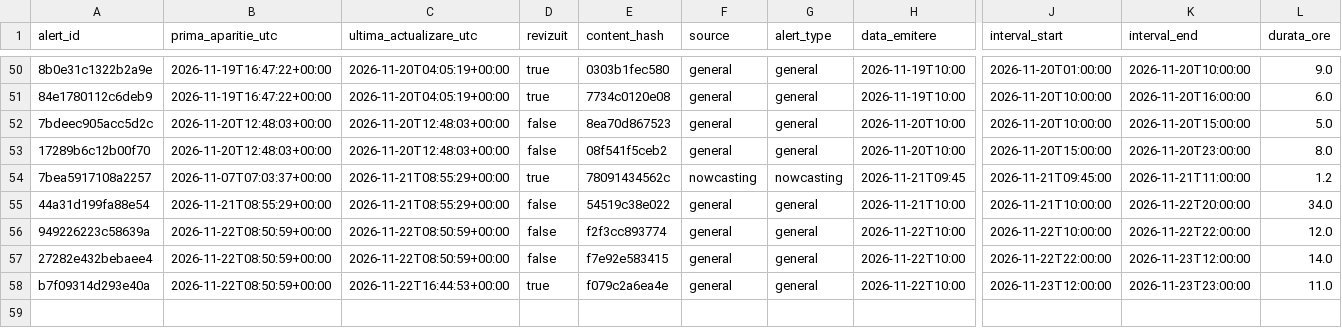
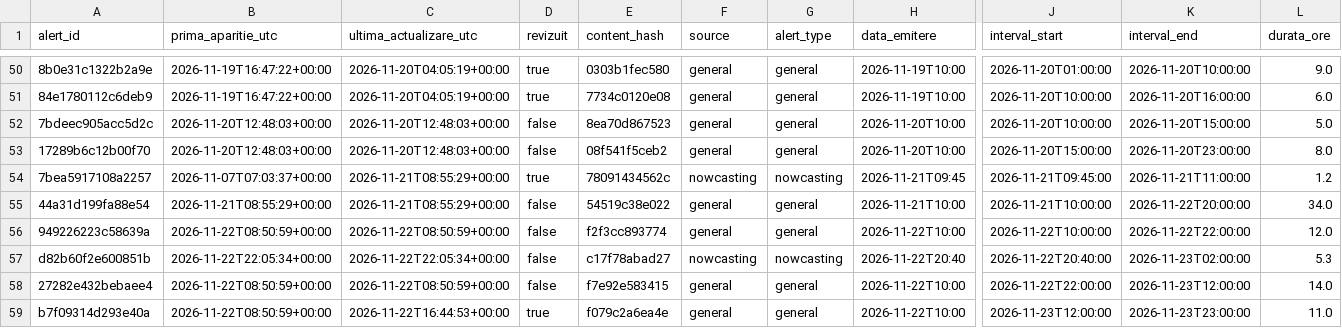
Before and after one commit to mariusbudileanu/date-meteo, a CSV file: public/istoric/2026/2026-11.csv, drawn as a sheet; only a part is shown, gaps mark what is left out; rows hold the shown columns only; the diff names each change by its address in the sheet, - before the commit and + after, or states it on an @@ line.

```diff
--- a/public/istoric/2026/2026-11.csv
+++ b/public/istoric/2026/2026-11.csv
+row 57: d82b60f2e600851b | 2026-11-22T22:05:34+00:00 | 2026-11-22T22:05:34+00:00 | false | c17f78abad27 | nowcasting | nowcasting | 2026-11-22T20:40 | 2026-11-22T20:40:00 | 2026-11-23T02:00:00 | 5.3
```
Also changed, not shown: public/istoric/nowcasting/2026-11.csv, 16 other files.
